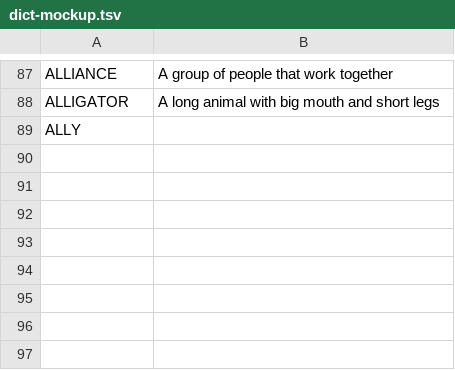
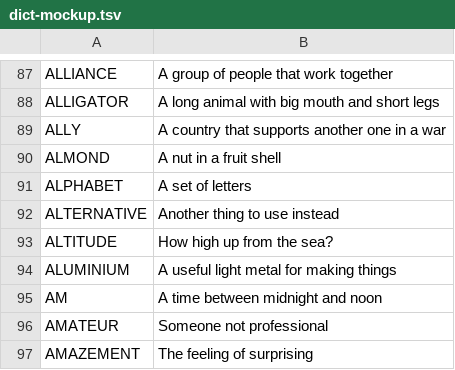
Before and after one commit to katahiromz/XWordGiver, a TSV file: DICT/dict-mockup.tsv, drawn as a sheet; only a part is shown, gaps mark what is left out.

Commit message:
improve mockup dict

```diff
--- a/DICT/dict-mockup.tsv
+++ b/DICT/dict-mockup.tsv
@@ -88,2 +88,10 @@ ALLIANCE	A group of people that work together
 ALLIGATOR	A long animal with big mouth and short legs
-ALLY	
+ALLY	A country that supports another one in a war
+ALMOND	A nut in a fruit shell
+ALPHABET	A set of letters
+ALTERNATIVE	Another thing to use instead
+ALTITUDE	How high up from the sea?
+ALUMINIUM	A useful light metal for making things
+AM	A time between midnight and noon
+AMATEUR	Someone not professional
+AMAZEMENT	The feeling of surprising
```
